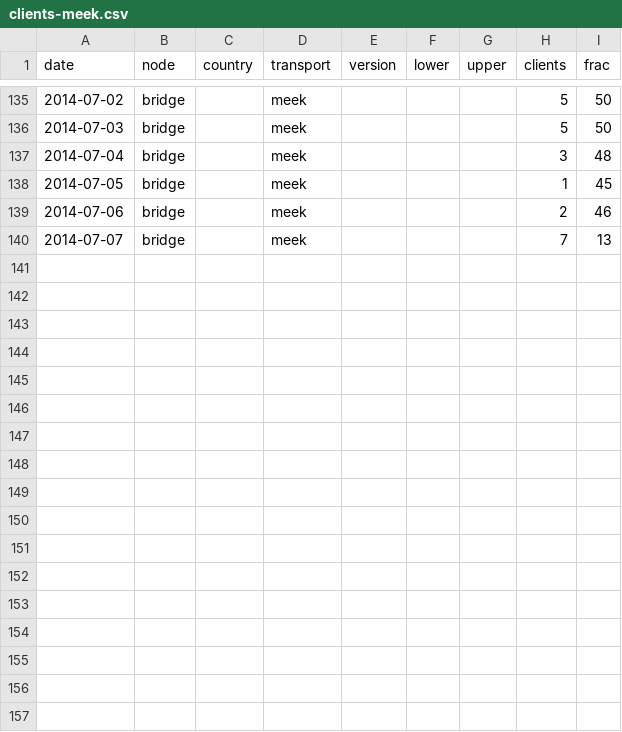
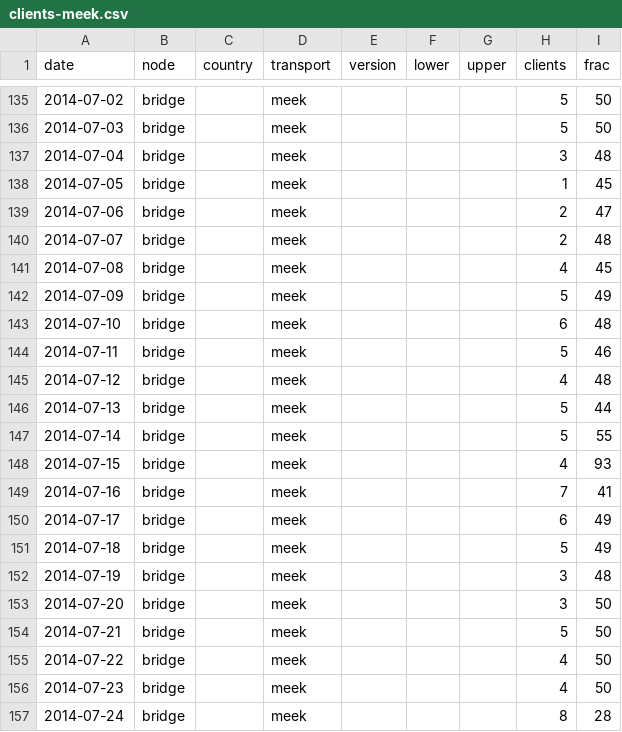
Before and after one commit to oxtoacart/cs261n, a CSV file: docs/clients-meek.csv, drawn as a sheet; only a part is shown, gaps mark what is left out.

Commit message:
Update clients-meek.csv.
wget -q -O - https://metrics.torproject.org/stats/clients.csv | sed -n -e '1p;/meek/p' > clients-meek.csv

```diff
--- a/docs/clients-meek.csv
+++ b/docs/clients-meek.csv
@@ -138,3 +138,20 @@ date,node,country,transport,version,lower,upper,clients,frac
 2014-07-05,bridge,,meek,,,,1,45
-2014-07-06,bridge,,meek,,,,2,46
-2014-07-07,bridge,,meek,,,,7,13
+2014-07-06,bridge,,meek,,,,2,47
+2014-07-07,bridge,,meek,,,,2,48
+2014-07-08,bridge,,meek,,,,4,45
+2014-07-09,bridge,,meek,,,,5,49
+2014-07-10,bridge,,meek,,,,6,48
+2014-07-11,bridge,,meek,,,,5,46
+2014-07-12,bridge,,meek,,,,4,48
+2014-07-13,bridge,,meek,,,,5,44
+2014-07-14,bridge,,meek,,,,5,55
+2014-07-15,bridge,,meek,,,,4,93
+2014-07-16,bridge,,meek,,,,7,41
+2014-07-17,bridge,,meek,,,,6,49
+2014-07-18,bridge,,meek,,,,5,49
+2014-07-19,bridge,,meek,,,,3,48
+2014-07-20,bridge,,meek,,,,3,50
+2014-07-21,bridge,,meek,,,,5,50
+2014-07-22,bridge,,meek,,,,4,50
+2014-07-23,bridge,,meek,,,,4,50
+2014-07-24,bridge,,meek,,,,8,28
```
